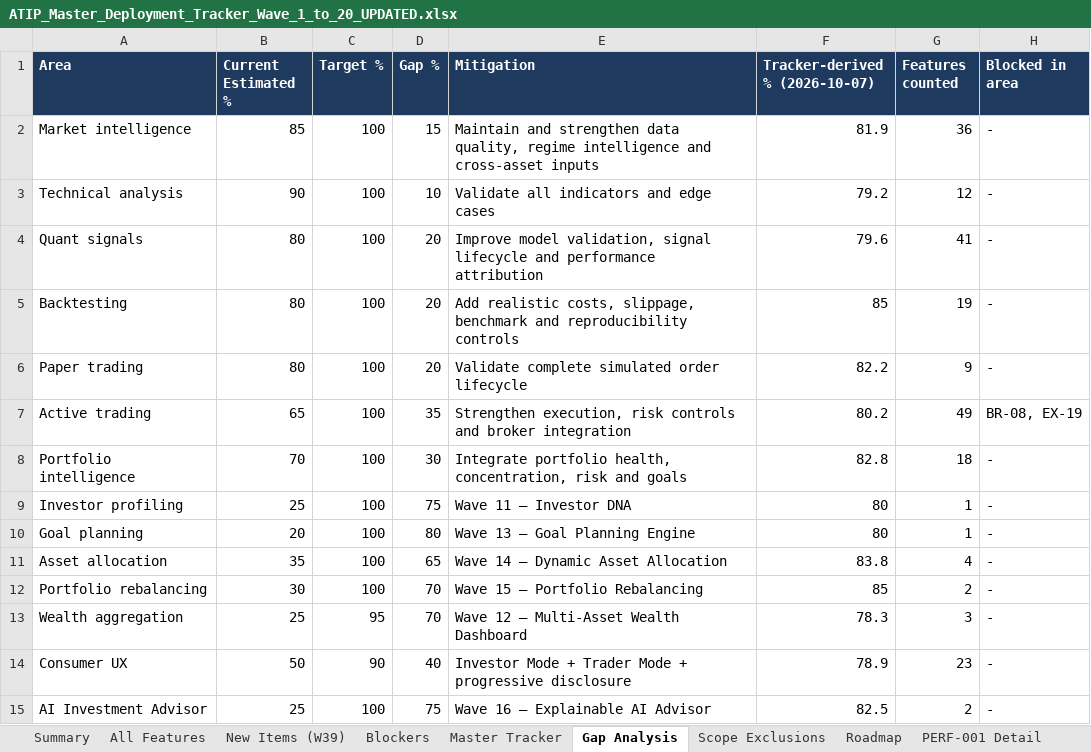
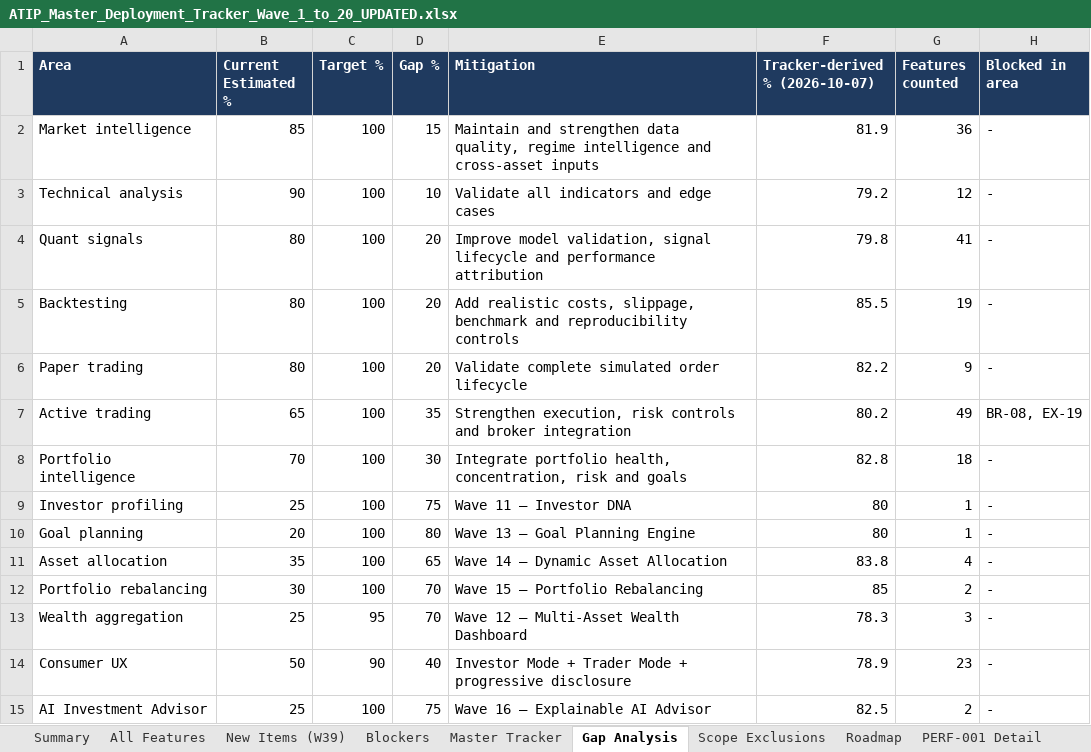
Before and after one commit to sanjaymorankar-debug/ATIP-DEV, an Excel workbook: docs/ATIP_Master_Deployment_Tracker_Wave_1_to_20_UPDATED.xlsx, sheet Gap Analysis, drawn as a sheet; values as stored, in another font and other column widths than the file's, no borders; the diff names each change by its address in the sheet, - before the commit and + after, or states it on an @@ line.

```diff
--- a/docs/ATIP_Master_Deployment_Tracker_Wave_1_to_20_UPDATED.xlsx (sheet Gap Analysis)
+++ b/docs/ATIP_Master_Deployment_Tracker_Wave_1_to_20_UPDATED.xlsx (sheet Gap Analysis)
-F4 (Tracker-derived % (2026-10-07)): 79.6
+F4 (Tracker-derived % (2026-10-07)): 79.8
-F5 (Tracker-derived % (2026-10-07)): 85
+F5 (Tracker-derived % (2026-10-07)): 85.5
```
Also changed, not shown: sheet All Features, sheet New Items (W39), sheet Owner CSV vs repo, sheet Summary, sheet Master Tracker, sheet PERF-001 Detail, 2 other files.
